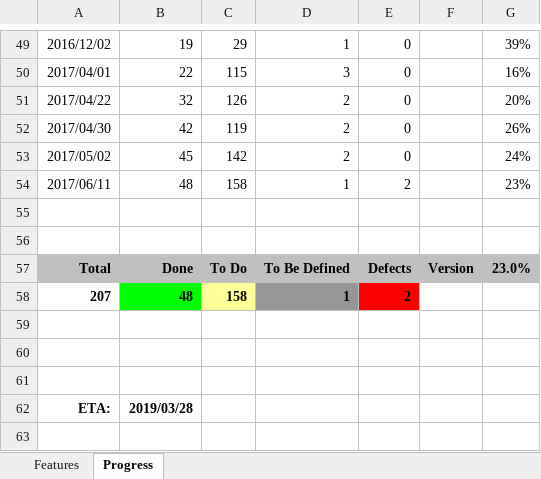
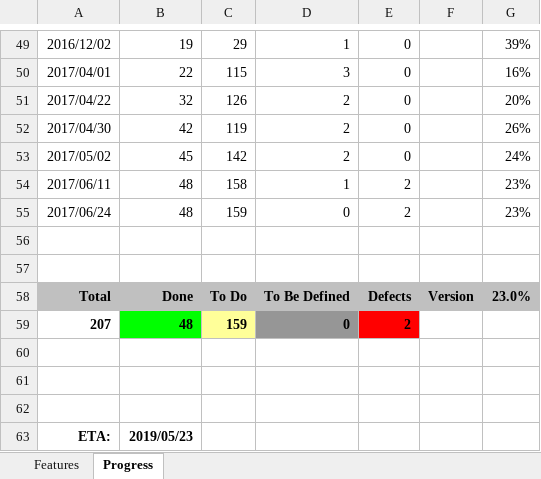
Before and after one commit to andy-goryachev/FxEditor, an Excel workbook: FxEditor Feature Matrix.xlsx, sheet Progress, drawn as a sheet; only a part is shown, gaps mark what is left out; values as stored, in another font and other column widths than the file's, no borders; charts and pictures not drawn; addresses are those after the commit; the diff names each change by its address in the sheet, - before the commit and + after, or states it on an @@ line.

```diff
--- a/FxEditor Feature Matrix.xlsx (sheet Progress)
+++ b/FxEditor Feature Matrix.xlsx (sheet Progress)
+row 55: 2017/06/24 | 48 | 159 | 0 | 2 |  | 23%
-C59: 158
+C59: 159
-D59: 1
+D59: 0
-B63: 2019/03/28
+B63: 2019/05/23
```
Also changed, not shown: sheet Features, formulas that keep their value, charts or pictures, 15 other files.
